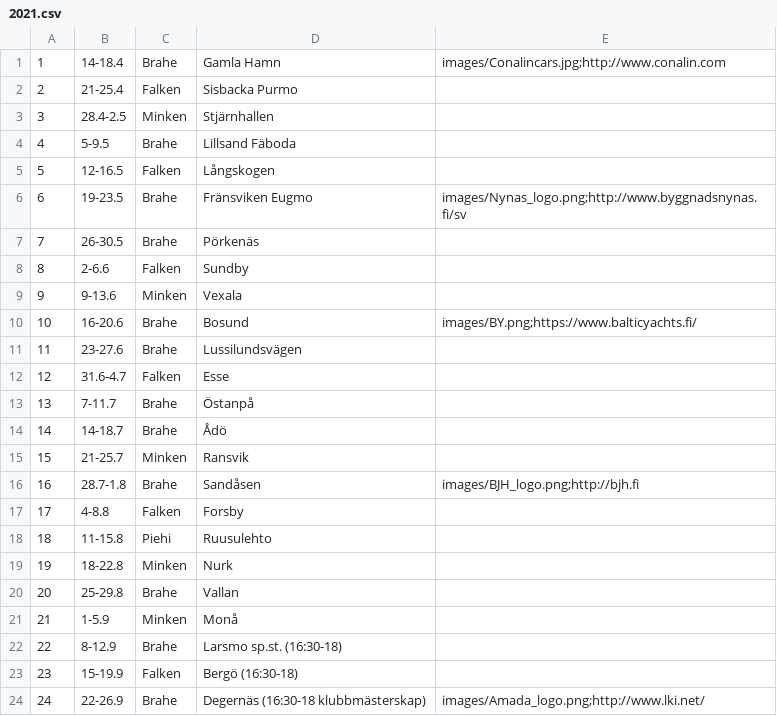
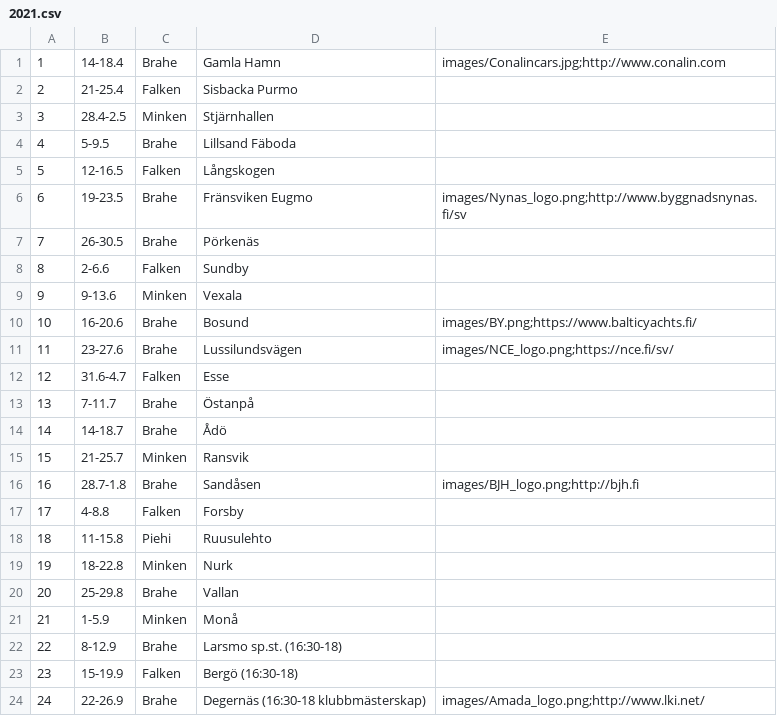
Before and after one commit to minkenol/website, a CSV file: program/2021.csv, drawn as a sheet.

Commit message:
Update 2021.csv

```diff
--- a/program/2021.csv
+++ b/program/2021.csv
@@ -10,3 +10,3 @@
  10, 16-20.6,   Brahe, Bosund ,   images/BY.png;https://www.balticyachts.fi/
- 11, 23-27.6,   Brahe, Lussilundsvägen ,
+ 11, 23-27.6,   Brahe, Lussilundsvägen , images/NCE_logo.png;https://nce.fi/sv/
  12, 31.6-4.7,  Falken, Esse,
```
